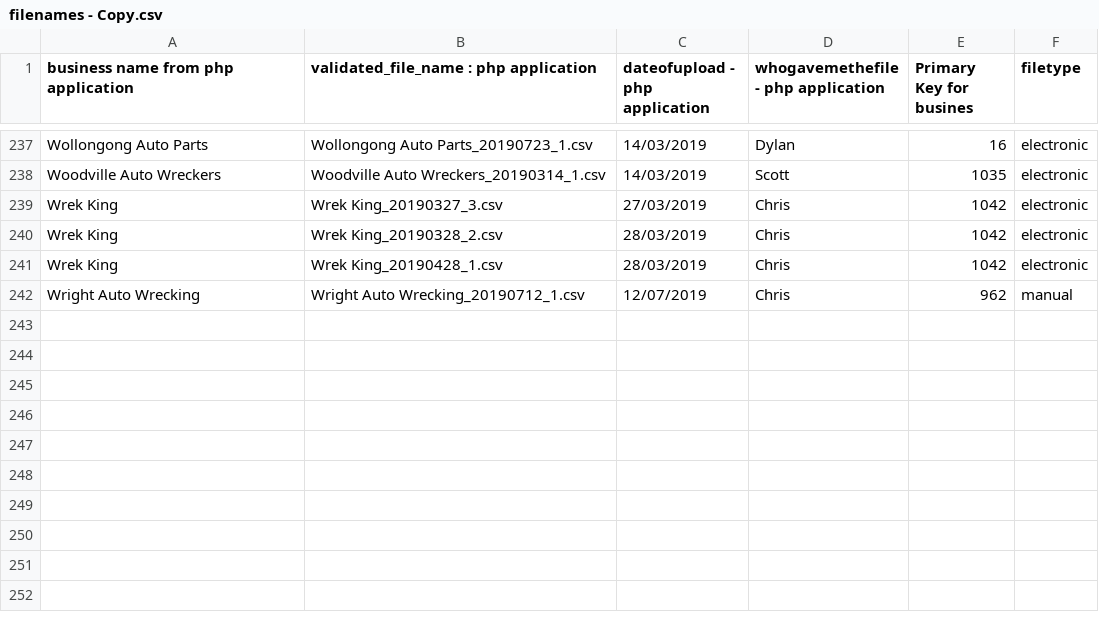
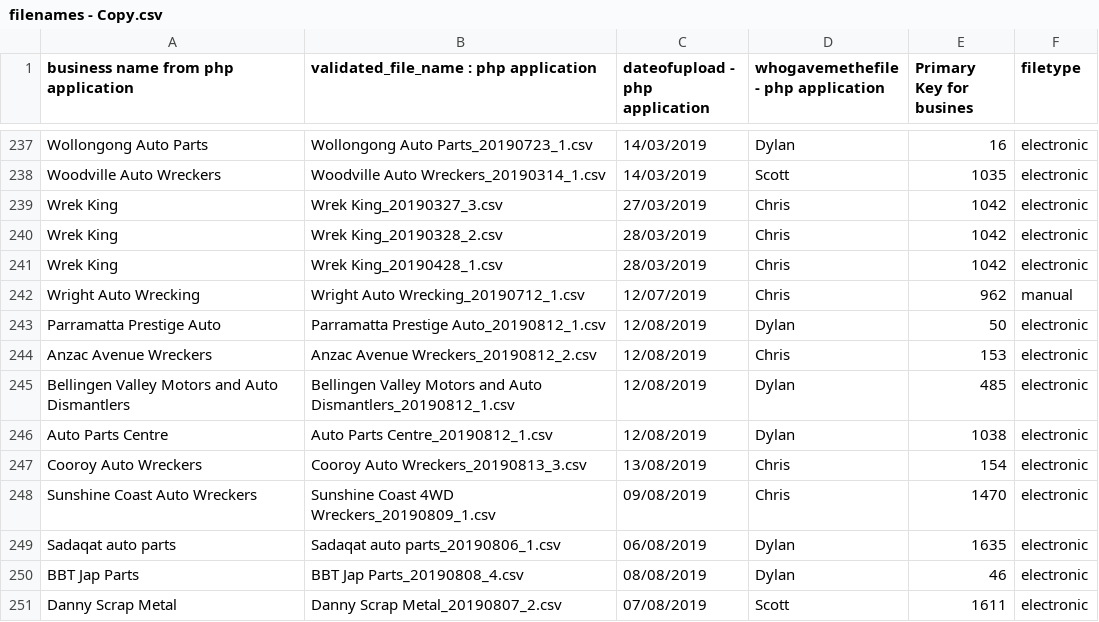
Before and after one commit to takata-david/VinLookup, a CSV file: media/filenames - Copy.csv, drawn as a sheet; only a part is shown, gaps mark what is left out; the diff names each change by its address in the sheet, - before the commit and + after, or states it on an @@ line.

```diff
--- a/media/filenames - Copy.csv
+++ b/media/filenames - Copy.csv
+row 243: Parramatta Prestige Auto | Parramatta Prestige Auto_20190812_1.csv | 12/08/2019 | Dylan | 50 | electronic
+row 244: Anzac Avenue Wreckers | Anzac Avenue Wreckers_20190812_2.csv | 12/08/2019 | Chris | 153 | electronic
+row 245: Bellingen Valley Motors and Auto Dismantlers | Bellingen Valley Motors and Auto Dismantlers_20190812_1.csv | 12/08/2019 | Dylan | 485 | electronic
+row 246: Auto Parts Centre | Auto Parts Centre_20190812_1.csv | 12/08/2019 | Dylan | 1038 | electronic
+row 247: Cooroy Auto Wreckers | Cooroy Auto Wreckers_20190813_3.csv | 13/08/2019 | Chris | 154 | electronic
+row 248: Sunshine Coast Auto Wreckers | Sunshine Coast 4WD Wreckers_20190809_1.csv | 09/08/2019 | Chris | 1470 | electronic
+row 249: Sadaqat auto parts | Sadaqat auto parts_20190806_1.csv | 06/08/2019 | Dylan | 1635 | electronic
+row 250: BBT Jap Parts | BBT Jap Parts_20190808_4.csv | 08/08/2019 | Dylan | 46 | electronic
+row 251: Danny Scrap Metal | Danny Scrap Metal_20190807_2.csv | 07/08/2019 | Scott | 1611 | electronic
```
Also changed, not shown: 8 other files.
